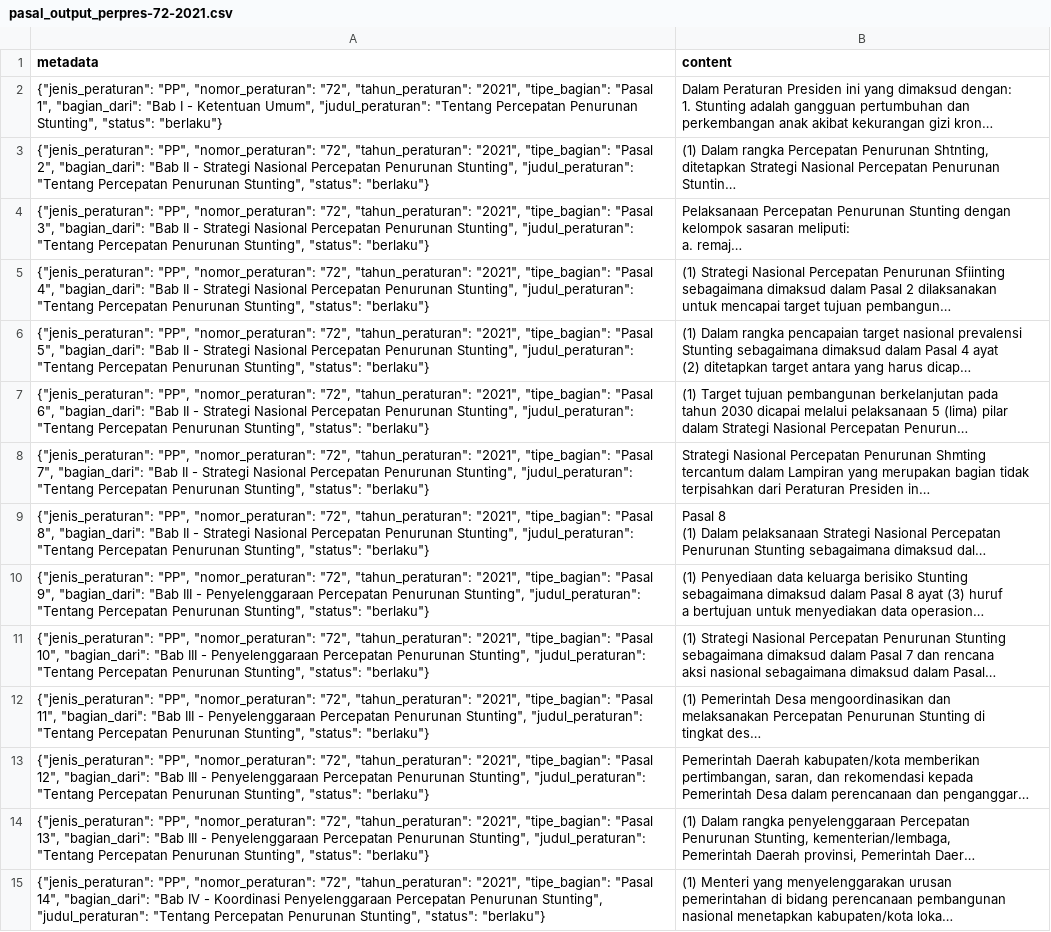
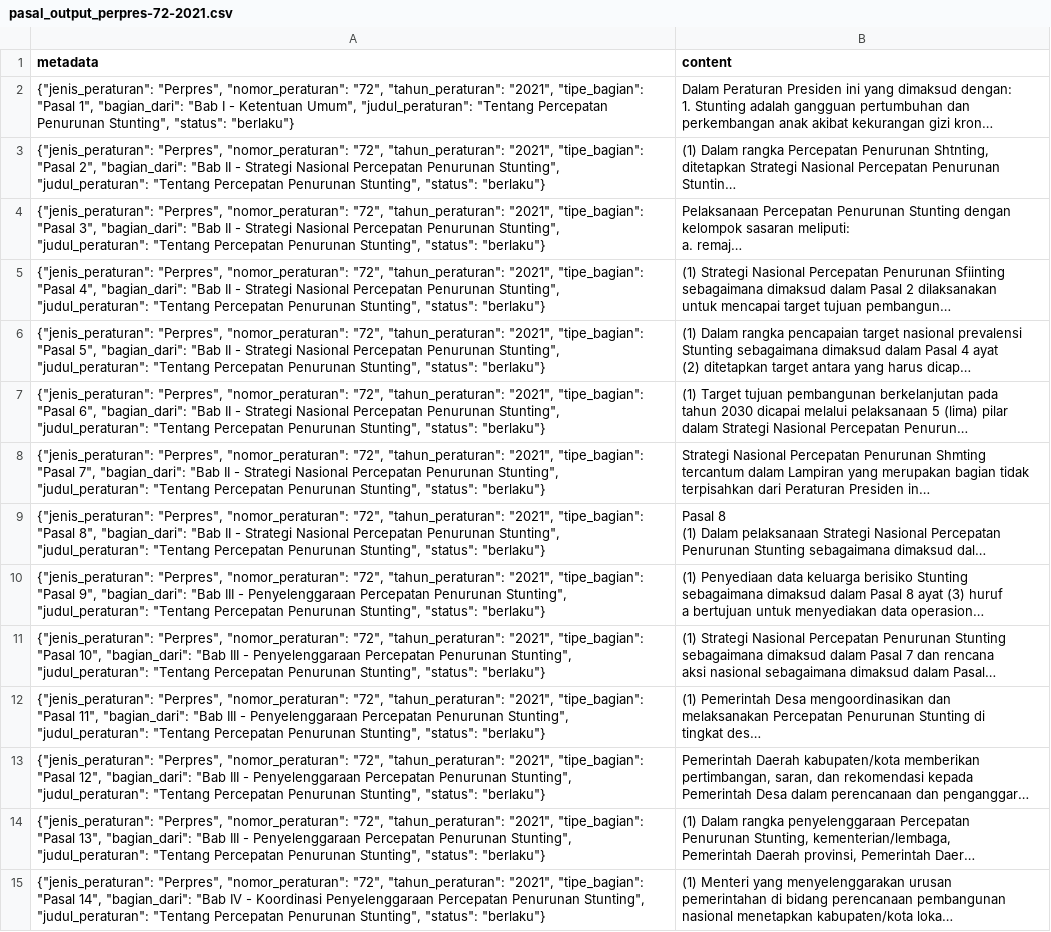
Before and after one commit to LexMedica-Chatbot/Question-Answering-RAG, a CSV file: data/processed/pasal_output_perpres-72-2021.csv, drawn as a sheet; only a part is shown; long unchanged cells end in …; the diff covers the shown part only; the diff names each change by its address in the sheet, - before the commit and + after, or states it on an @@ line.

```diff
--- a/data/processed/pasal_output_perpres-72-2021.csv
+++ b/data/processed/pasal_output_perpres-72-2021.csv
-A2 (metadata): {"jenis_peraturan": "PP", "nomor_peraturan": "72",…
+A2 (metadata): {"jenis_peraturan": "Perpres", "nomor_peraturan": "72",…
-A3 (metadata): {"jenis_peraturan": "PP", "nomor_peraturan": "72",…
+A3 (metadata): {"jenis_peraturan": "Perpres", "nomor_peraturan": "72",…
-A4 (metadata): {"jenis_peraturan": "PP", "nomor_peraturan": "72",…
+A4 (metadata): {"jenis_peraturan": "Perpres", "nomor_peraturan": "72",…
-A5 (metadata): {"jenis_peraturan": "PP", "nomor_peraturan": "72",…
+A5 (metadata): {"jenis_peraturan": "Perpres", "nomor_peraturan": "72",…
-A6 (metadata): {"jenis_peraturan": "PP", "nomor_peraturan": "72",…
+A6 (metadata): {"jenis_peraturan": "Perpres", "nomor_peraturan": "72",…
-A7 (metadata): {"jenis_peraturan": "PP", "nomor_peraturan": "72",…
+A7 (metadata): {"jenis_peraturan": "Perpres", "nomor_peraturan": "72",…
-A8 (metadata): {"jenis_peraturan": "PP", "nomor_peraturan": "72",…
+A8 (metadata): {"jenis_peraturan": "Perpres", "nomor_peraturan": "72",…
-A9 (metadata): {"jenis_peraturan": "PP", "nomor_peraturan": "72",…
+A9 (metadata): {"jenis_peraturan": "Perpres", "nomor_peraturan": "72",…
-A10 (metadata): {"jenis_peraturan": "PP", "nomor_peraturan": "72",…
+A10 (metadata): {"jenis_peraturan": "Perpres", "nomor_peraturan": "72",…
-A11 (metadata): {"jenis_peraturan": "PP", "nomor_peraturan": "72",…
+A11 (metadata): {"jenis_peraturan": "Perpres", "nomor_peraturan": "72",…
-A12 (metadata): {"jenis_peraturan": "PP", "nomor_peraturan": "72",…
+A12 (metadata): {"jenis_peraturan": "Perpres", "nomor_peraturan": "72",…
-A13 (metadata): {"jenis_peraturan": "PP", "nomor_peraturan": "72",…
+A13 (metadata): {"jenis_peraturan": "Perpres", "nomor_peraturan": "72",…
-A14 (metadata): {"jenis_peraturan": "PP", "nomor_peraturan": "72",…
+A14 (metadata): {"jenis_peraturan": "Perpres", "nomor_peraturan": "72",…
-A15 (metadata): {"jenis_peraturan": "PP", "nomor_peraturan": "72",…
+A15 (metadata): {"jenis_peraturan": "Perpres", "nomor_peraturan": "72",…
```
Also changed, not shown: 17 edited cells elsewhere in this file, data/processed/pasal_output_perpres-67-2021.csv.
